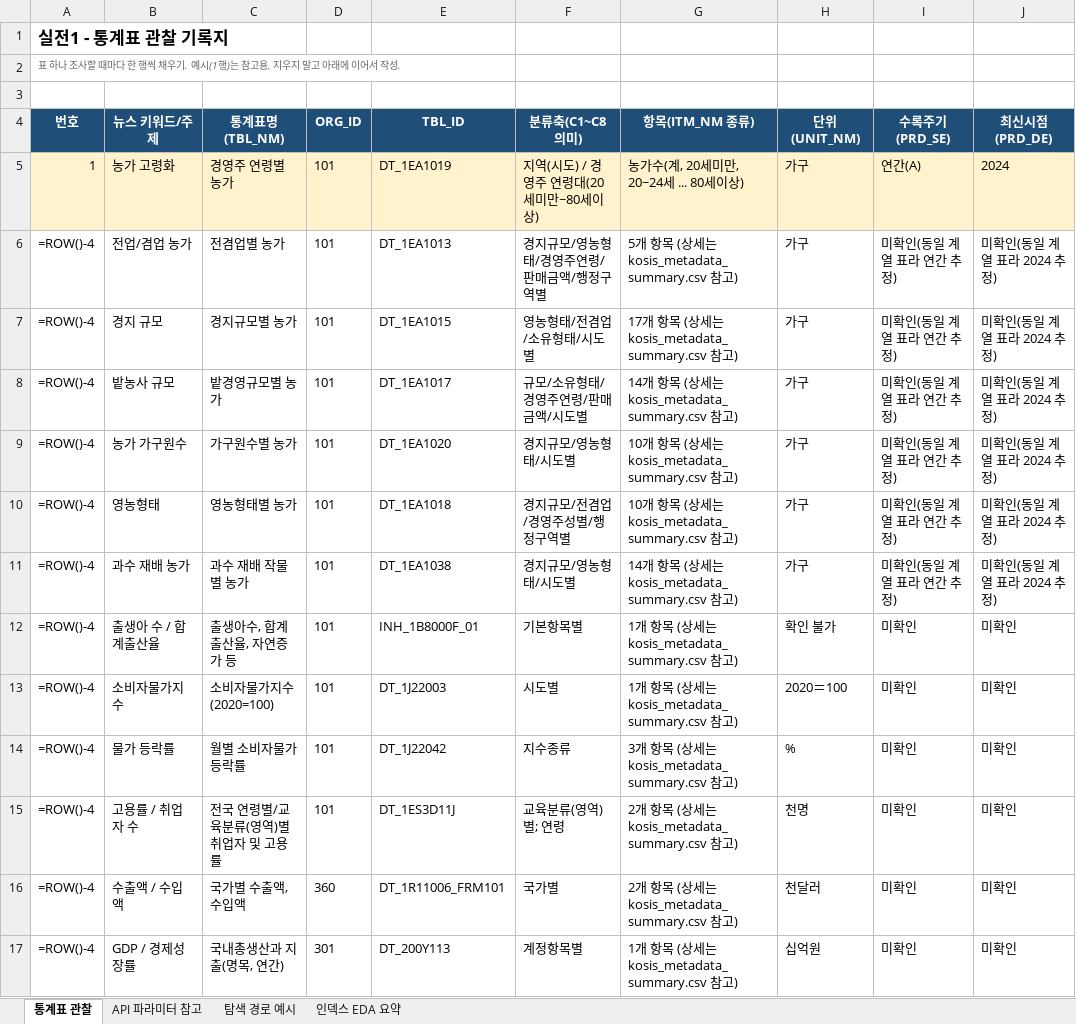
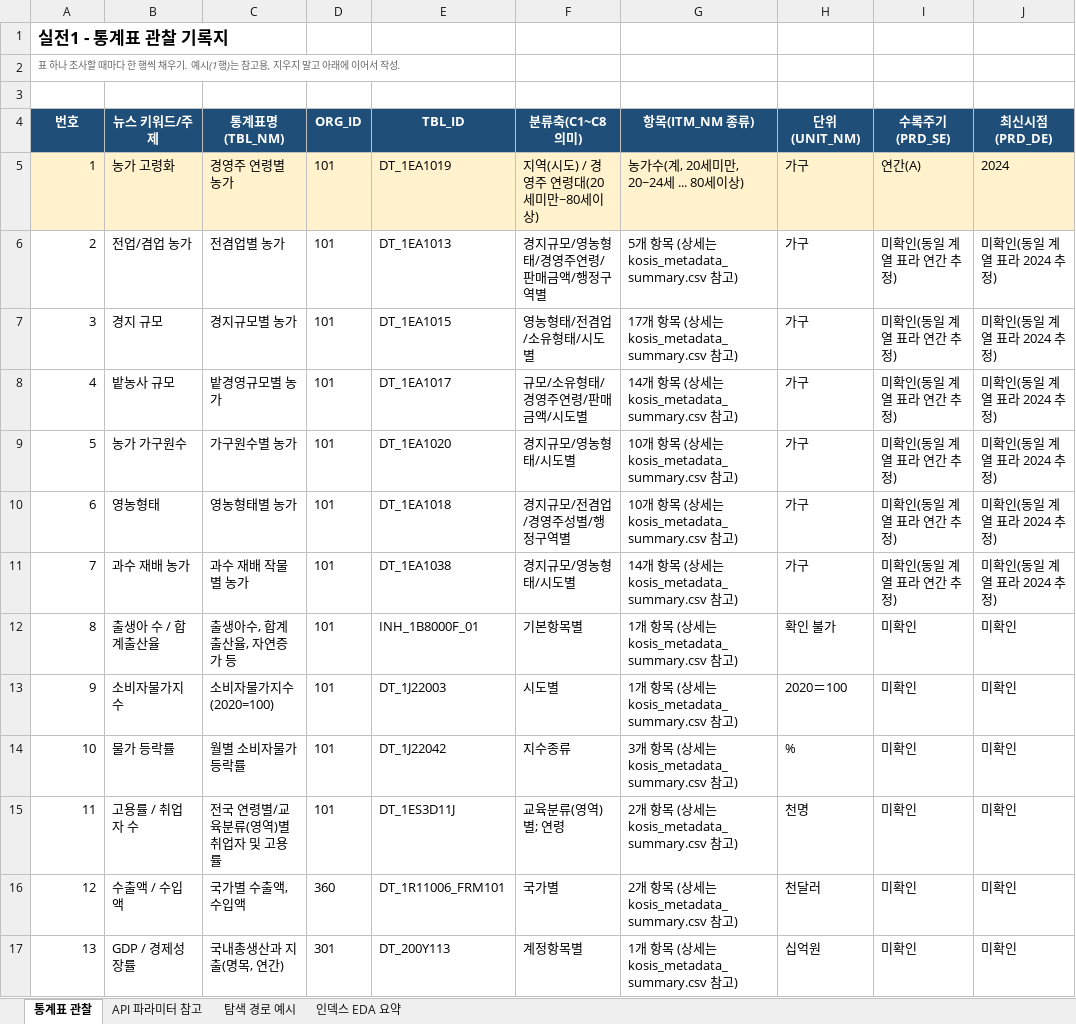
Before and after one commit to rnwjdgus03/NLP_05-Team-Project-3, an Excel workbook: docs/templates/통계표_관찰_템플릿.xlsx, sheet 통계표 관찰, drawn as a sheet; only a part is shown; values as stored, in another font and other column widths than the file's, no borders; formulas without a stored value are shown as written; the diff covers the shown part only; the diff names each change by its address in the sheet, - before the commit and + after, or states it on an @@ line.

```diff
--- a/docs/templates/통계표_관찰_템플릿.xlsx (sheet 통계표 관찰)
+++ b/docs/templates/통계표_관찰_템플릿.xlsx (sheet 통계표 관찰)
-A6 (번호): =ROW()-4
+A6 (번호): 2
-A7 (번호): =ROW()-4
+A7 (번호): 3
-A8 (번호): =ROW()-4
+A8 (번호): 4
-A9 (번호): =ROW()-4
+A9 (번호): 5
-A10 (번호): =ROW()-4
+A10 (번호): 6
-A11 (번호): =ROW()-4
+A11 (번호): 7
-A12 (번호): =ROW()-4
+A12 (번호): 8
-A13 (번호): =ROW()-4
+A13 (번호): 9
-A14 (번호): =ROW()-4
+A14 (번호): 10
-A15 (번호): =ROW()-4
+A15 (번호): 11
-A16 (번호): =ROW()-4
+A16 (번호): 12
-A17 (번호): =ROW()-4
+A17 (번호): 13
```
Also changed, not shown: 25 edited cells elsewhere in this sheet, sheet 인덱스 EDA 요약, charts or pictures, 10 other files.
